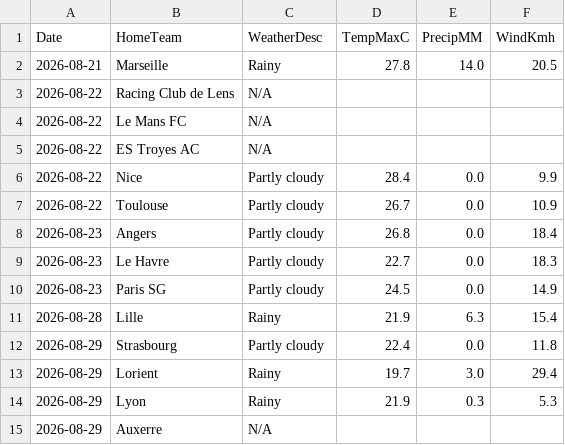
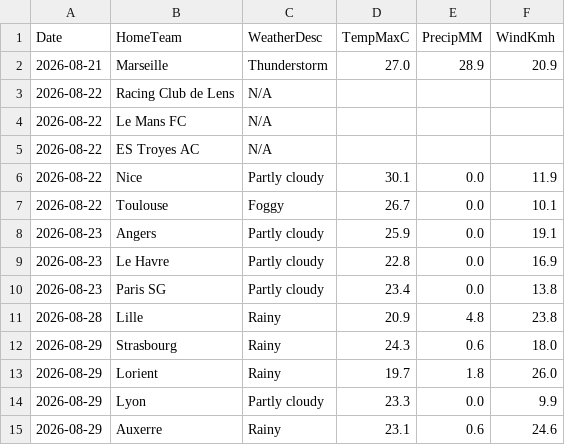
Before and after one commit to gmalbert/ligue-1, a CSV file: data_files/raw/match_weather.csv, drawn as a sheet; only a part is shown; the diff covers the shown part only.

```diff
--- a/data_files/raw/match_weather.csv
+++ b/data_files/raw/match_weather.csv
@@ -1,3 +1,3 @@
 Date,HomeTeam,WeatherDesc,TempMaxC,PrecipMM,WindKmh
-2026-08-21,Marseille,Rainy,27.8,14.0,20.5
+2026-08-21,Marseille,Thunderstorm,27.0,28.9,20.9
 2026-08-22,Racing Club de Lens,N/A,,,
@@ -5,11 +5,11 @@ Date,HomeTeam,WeatherDesc,TempMaxC,PrecipMM,WindKmh
 2026-08-22,ES Troyes AC,N/A,,,
-2026-08-22,Nice,Partly cloudy,28.4,0.0,9.9
-2026-08-22,Toulouse,Partly cloudy,26.7,0.0,10.9
-2026-08-23,Angers,Partly cloudy,26.8,0.0,18.4
-2026-08-23,Le Havre,Partly cloudy,22.7,0.0,18.3
-2026-08-23,Paris SG,Partly cloudy,24.5,0.0,14.9
-2026-08-28,Lille,Rainy,21.9,6.3,15.4
-2026-08-29,Strasbourg,Partly cloudy,22.4,0.0,11.8
-2026-08-29,Lorient,Rainy,19.7,3.0,29.4
-2026-08-29,Lyon,Rainy,21.9,0.3,5.3
-2026-08-29,Auxerre,N/A,,,
+2026-08-22,Nice,Partly cloudy,30.1,0.0,11.9
+2026-08-22,Toulouse,Foggy,26.7,0.0,10.1
+2026-08-23,Angers,Partly cloudy,25.9,0.0,19.1
+2026-08-23,Le Havre,Partly cloudy,22.8,0.0,16.9
+2026-08-23,Paris SG,Partly cloudy,23.4,0.0,13.8
+2026-08-28,Lille,Rainy,20.9,4.8,23.8
+2026-08-29,Strasbourg,Rainy,24.3,0.6,18.0
+2026-08-29,Lorient,Rainy,19.7,1.8,26.0
+2026-08-29,Lyon,Partly cloudy,23.3,0.0,9.9
+2026-08-29,Auxerre,Rainy,23.1,0.6,24.6
```
Also changed, not shown: 27 edited cells elsewhere in this file, data_files/model_features/market_features.csv, data_files/predictions_log.csv, 10 other files.
